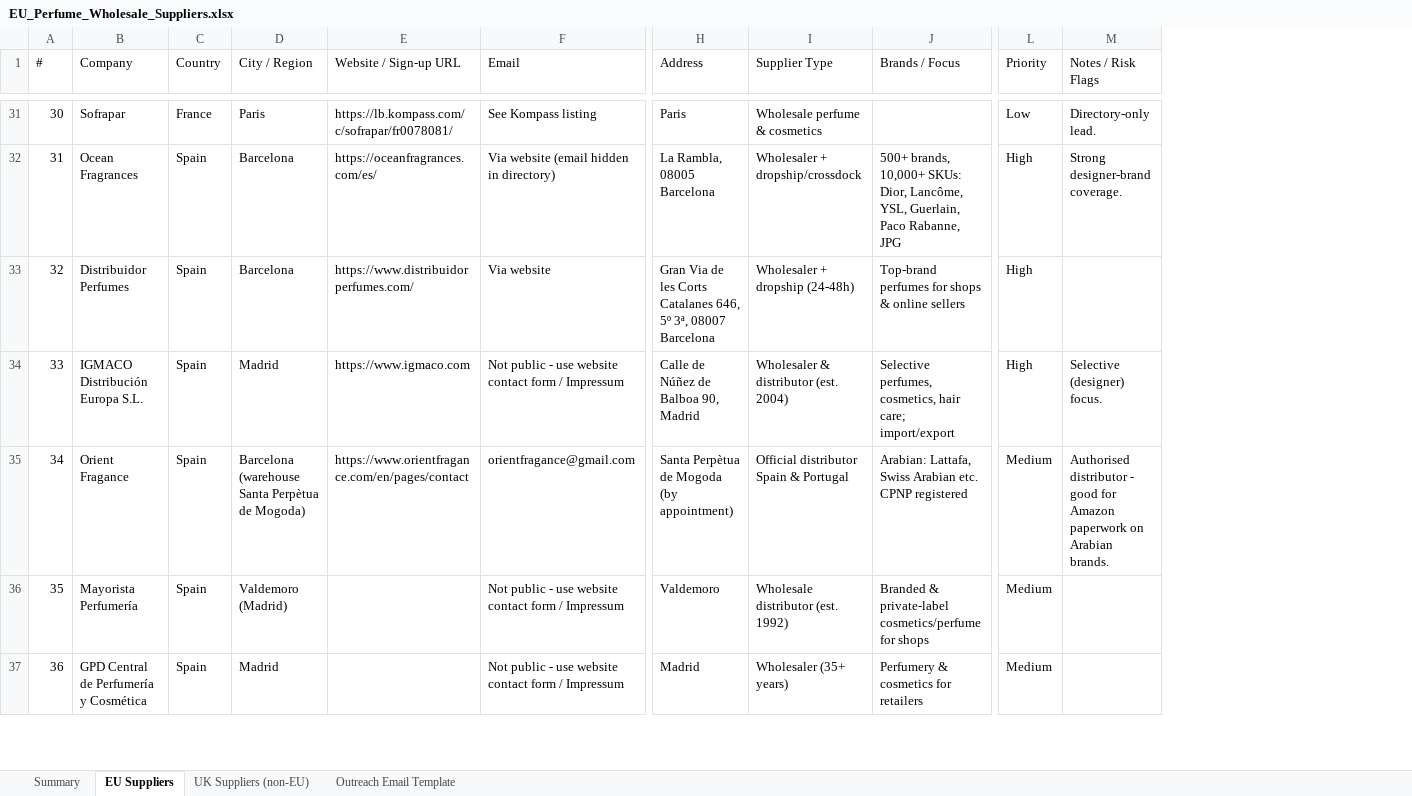
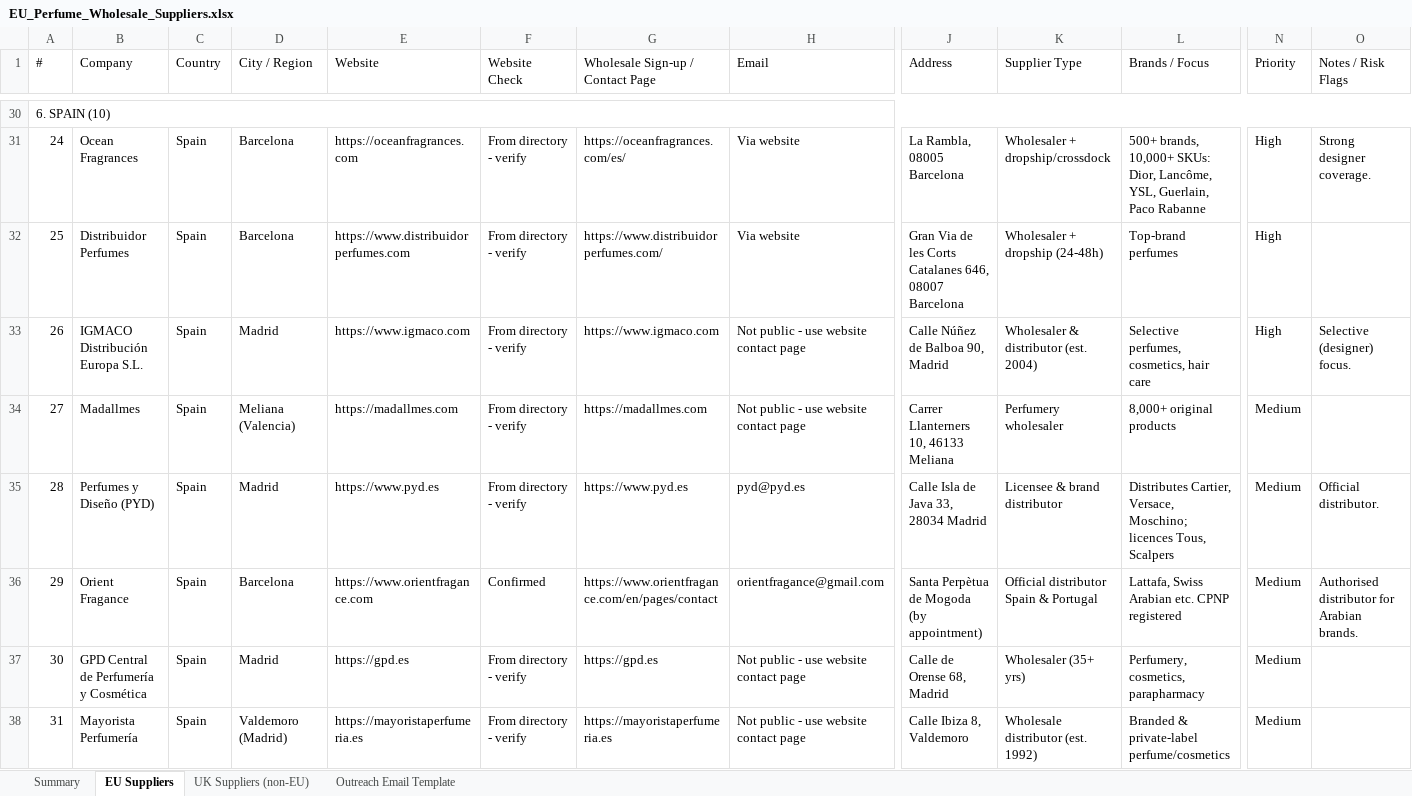
Before and after one commit to rhyscrowson/CrowsonsDistribution, an Excel workbook: sourcing/EU_Perfume_Wholesale_Suppliers.xlsx, sheet EU Suppliers, drawn as a sheet; only a part is shown, gaps mark what is left out; values as stored, in another font and other column widths than the file's, no cell formats; charts and pictures not drawn; removed rows and columns are numbered as before the commit, all else as after; rows hold the shown columns only; the diff covers the shown part only; the diff names each change by its address in the sheet, - before the commit and + after, or states it on an @@ line.

```diff
--- a/sourcing/EU_Perfume_Wholesale_Suppliers.xlsx (sheet EU Suppliers)
+++ b/sourcing/EU_Perfume_Wholesale_Suppliers.xlsx (sheet EU Suppliers)
+column E (Website), rows 31-33: https://oceanfragrances.com | https://www.distribuidorperfumes.com | https://www.igmaco.com; row 36: https://www.orientfragance.com; row 38: https://mayoristaperfumeria.es
+column F (Website Check), rows 31-33: all From directory - verify; row 36: Confirmed; row 38: From directory - verify
-G1: Website / Sign-up URL
+G1: Wholesale Sign-up / Contact Page
@@ column A (#) renumbered between rows 8 and 72 @@
+A30:T30 merged
-B30 (Company): Sofrapar
+B30 (Company): (empty)
-C30 (Country): France
+C30 (Country): (empty)
-D30 (City / Region): Paris
+D30 (City / Region): (empty)
-G30 (Wholesale Sign-up / Contact Page): https://lb.kompass.com/c/sofrapar/fr0078081/
+G30 (Wholesale Sign-up / Contact Page): (empty)
-H30 (Email): See Kompass listing
+H30 (Email): (empty)
-J30 (Address): Paris
+J30 (Address): (empty)
-K30 (Supplier Type): Wholesale perfume & cosmetics
+K30 (Supplier Type): (empty)
-N30 (Priority): Low
+N30 (Priority): (empty)
-O30 (Notes / Risk Flags): Directory-only lead.
+O30 (Notes / Risk Flags): (empty)
-H31 (Email): Via website (email hidden in directory)
+H31 (Email): Via website
-L31 (Brands / Focus): …Guerlain, Paco Rabanne, JPG
+L31 (Brands / Focus): …Guerlain, Paco Rabanne
-O31 (Notes / Risk Flags): Strong designer-brand coverage.
+O31 (Notes / Risk Flags): Strong designer coverage.
-J32 (Address): …Catalanes 646, 5º 3ª, 08007 Barcelona
+J32 (Address): …Catalanes 646, 08007 Barcelona
-L32 (Brands / Focus): Top-brand perfumes for shops & online sellers
+L32 (Brands / Focus): Top-brand perfumes
-H33 (Email): Not public - use website contact form / Impressum
+H33 (Email): Not public - use website contact page
-J33 (Address): Calle de Núñez de Balboa 90, Madrid
+J33 (Address): Calle Núñez de Balboa 90, Madrid
-L33 (Brands / Focus): …cosmetics, hair care; import/export
+L33 (Brands / Focus): …cosmetics, hair care
+row 34: 27 | Madallmes | Spain | Meliana (Valencia) | https://madallmes.com | From directory - verify | https://madallmes.com | Not public - use website contact page | Carrer Llanterners 10, 46133 Meliana | Perfumery wholesaler | 8,000+ original products | Medium
+row 35: 28 | Perfumes y Diseño (PYD) | Spain | Madrid | https://www.pyd.es | From directory - verify | https://www.pyd.es | pyd@pyd.es | Calle Isla de Java 33, 28034 Madrid | Licensee & brand distributor | Distributes Cartier, Versace, Moschino; licences Tous, Scalpers | Medium | Official distributor.
-D36 (City / Region): Barcelona (warehouse Santa Perpètua de Mogoda)
+D36 (City / Region): Barcelona
-L36 (Brands / Focus): Arabian: Lattafa, Swiss…
+L36 (Brands / Focus): Lattafa, Swiss…
-O36 (Notes / Risk Flags): Authorised distributor - good for Amazon paperwork on Arabian brands.
+O36 (Notes / Risk Flags): Authorised distributor for Arabian brands.
+row 37: 30 | GPD Central de Perfumería y Cosmética | Spain | Madrid | https://gpd.es | From directory - verify | https://gpd.es | Not public - use website contact page | Calle de Orense 68, Madrid | Wholesaler (35+ yrs) | Perfumery, cosmetics, parapharmacy | Medium
-G38 (Wholesale Sign-up / Contact Page): (empty)
+G38 (Wholesale Sign-up / Contact Page): https://mayoristaperfumeria.es
-H38 (Email): Not public - use website contact form / Impressum
+H38 (Email): Not public - use website contact page
-J38 (Address): Valdemoro
+J38 (Address): Calle Ibiza 8, Valdemoro
-L38 (Brands / Focus): …& private-label cosmetics/perfume for shops
+L38 (Brands / Focus): …& private-label perfume/cosmetics
-row 37: 36 | GPD Central de Perfumería y Cosmética | Spain | Madrid |  | Not public - use website contact form / Impressum | Madrid | Wholesaler (35+ years) | Perfumery & cosmetics for retailers | Medium
```
Also changed, not shown: 25 added rows, 16 removed rows, 188 edited cells and merged cells elsewhere in this sheet, sheet UK Suppliers (non-EU), sheet Summary, cell formats, formulas that keep their value, charts or pictures.
